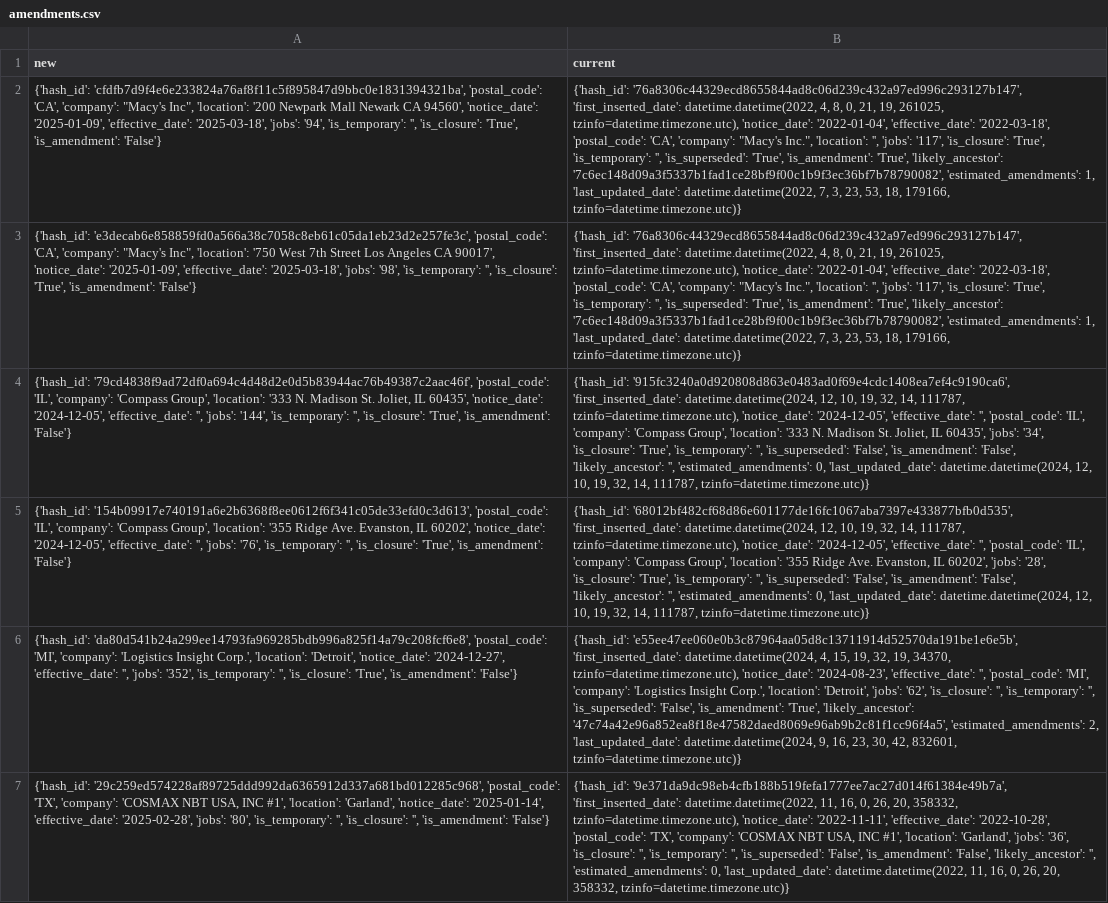
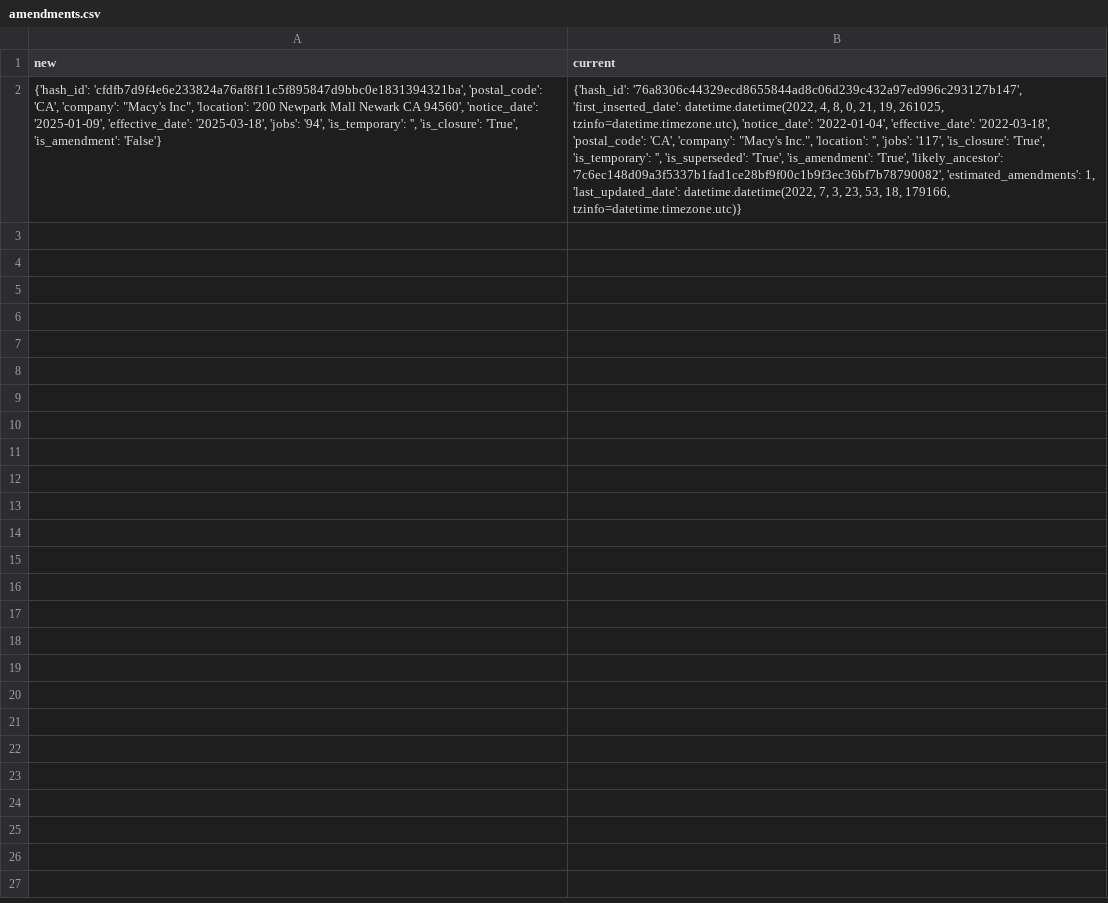
Before and after one commit to biglocalnews/layoff-watch, a CSV file: data/warn-transformer/processed/amendments.csv, drawn as a sheet; the diff names each change by its address in the sheet, - before the commit and + after, or states it on an @@ line.

```diff
--- a/data/warn-transformer/processed/amendments.csv
+++ b/data/warn-transformer/processed/amendments.csv
-row 3: {'hash_id': 'e3decab6e858859fd0a566a38c7058c8eb61c05da1eb23d2e257fe3c', 'postal_code': 'CA', 'company': "Macy's Inc", 'location': '750 West 7th Street Los Angeles CA 90017', 'notice_date': '2025-01-09', 'effective_date': '2025-03-18', 'jobs': '98', 'is_temporary': '', 'is_closure': 'True', 'is_amendment': 'False'} | {'hash_id': '76a8306c44329ecd8655844ad8c06d239c432a97ed996c293127b147', 'first_inserted_date': datetime.datetime(2022, 4, 8, 0, 21, 19, 261025, tzinfo=datetime.timezone.utc), 'notice_date': '2022-01-04', 'effective_date': '2022-03-18', 'postal_code': 'CA', 'company': "Macy's Inc.", 'location': '', 'jobs': '117', 'is_closure': 'True', 'is_temporary': '', 'is_superseded': 'True', 'is_amendment': 'True', 'likely_ancestor': '7c6ec148d09a3f5337b1fad1ce28bf9f00c1b9f3ec36bf7b78790082', 'estimated_amendments': 1, 'last_updated_date': datetime.datetime(2022, 7, 3, 23, 53, 18, 179166, tzinfo=datetime.timezone.utc)}
-row 4: {'hash_id': '79cd4838f9ad72df0a694c4d48d2e0d5b83944ac76b49387c2aac46f', 'postal_code': 'IL', 'company': 'Compass Group', 'location': '333 N. Madison St. Joliet, IL 60435', 'notice_date': '2024-12-05', 'effective_date': '', 'jobs': '144', 'is_temporary': '', 'is_closure': 'True', 'is_amendment': 'False'} | {'hash_id': '915fc3240a0d920808d863e0483ad0f69e4cdc1408ea7ef4c9190ca6', 'first_inserted_date': datetime.datetime(2024, 12, 10, 19, 32, 14, 111787, tzinfo=datetime.timezone.utc), 'notice_date': '2024-12-05', 'effective_date': '', 'postal_code': 'IL', 'company': 'Compass Group', 'location': '333 N. Madison St. Joliet, IL 60435', 'jobs': '34', 'is_closure': 'True', 'is_temporary': '', 'is_superseded': 'False', 'is_amendment': 'False', 'likely_ancestor': '', 'estimated_amendments': 0, 'last_updated_date': datetime.datetime(2024, 12, 10, 19, 32, 14, 111787, tzinfo=datetime.timezone.utc)}
-row 5: {'hash_id': '154b09917e740191a6e2b6368f8ee0612f6f341c05de33efd0c3d613', 'postal_code': 'IL', 'company': 'Compass Group', 'location': '355 Ridge Ave. Evanston, IL 60202', 'notice_date': '2024-12-05', 'effective_date': '', 'jobs': '76', 'is_temporary': '', 'is_closure': 'True', 'is_amendment': 'False'} | {'hash_id': '68012bf482cf68d86e601177de16fc1067aba7397e433877bfb0d535', 'first_inserted_date': datetime.datetime(2024, 12, 10, 19, 32, 14, 111787, tzinfo=datetime.timezone.utc), 'notice_date': '2024-12-05', 'effective_date': '', 'postal_code': 'IL', 'company': 'Compass Group', 'location': '355 Ridge Ave. Evanston, IL 60202', 'jobs': '28', 'is_closure': 'True', 'is_temporary': '', 'is_superseded': 'False', 'is_amendment': 'False', 'likely_ancestor': '', 'estimated_amendments': 0, 'last_updated_date': datetime.datetime(2024, 12, 10, 19, 32, 14, 111787, tzinfo=datetime.timezone.utc)}
-row 6: {'hash_id': 'da80d541b24a299ee14793fa969285bdb996a825f14a79c208fcf6e8', 'postal_code': 'MI', 'company': 'Logistics Insight Corp.', 'location': 'Detroit', 'notice_date': '2024-12-27', 'effective_date': '', 'jobs': '352', 'is_temporary': '', 'is_closure': 'True', 'is_amendment': 'False'} | {'hash_id': 'e55ee47ee060e0b3c87964aa05d8c13711914d52570da191be1e6e5b', 'first_inserted_date': datetime.datetime(2024, 4, 15, 19, 32, 19, 34370, tzinfo=datetime.timezone.utc), 'notice_date': '2024-08-23', 'effective_date': '', 'postal_code': 'MI', 'company': 'Logistics Insight Corp.', 'location': 'Detroit', 'jobs': '62', 'is_closure': '', 'is_temporary': '', 'is_superseded': 'False', 'is_amendment': 'True', 'likely_ancestor': '47c74a42e96a852ea8f18e47582daed8069e96ab9b2c81f1cc96f4a5', 'estimated_amendments': 2, 'last_updated_date': datetime.datetime(2024, 9, 16, 23, 30, 42, 832601, tzinfo=datetime.timezone.utc)}
-row 7: {'hash_id': '29c259ed574228af89725ddd992da6365912d337a681bd012285c968', 'postal_code': 'TX', 'company': 'COSMAX NBT USA, INC #1', 'location': 'Garland', 'notice_date': '2025-01-14', 'effective_date': '2025-02-28', 'jobs': '80', 'is_temporary': '', 'is_closure': '', 'is_amendment': 'False'} | {'hash_id': '9e371da9dc98eb4cfb188b519fefa1777ee7ac27d014f61384e49b7a', 'first_inserted_date': datetime.datetime(2022, 11, 16, 0, 26, 20, 358332, tzinfo=datetime.timezone.utc), 'notice_date': '2022-11-11', 'effective_date': '2022-10-28', 'postal_code': 'TX', 'company': 'COSMAX NBT USA, INC #1', 'location': 'Garland', 'jobs': '36', 'is_closure': '', 'is_temporary': '', 'is_superseded': 'False', 'is_amendment': 'False', 'likely_ancestor': '', 'estimated_amendments': 0, 'last_updated_date': datetime.datetime(2022, 11, 16, 0, 26, 20, 358332, tzinfo=datetime.timezone.utc)}
```
Also changed, not shown: data/warn-transformer/processed/additions.csv, data/warn-transformer/raw/co.csv, 7 other files.
